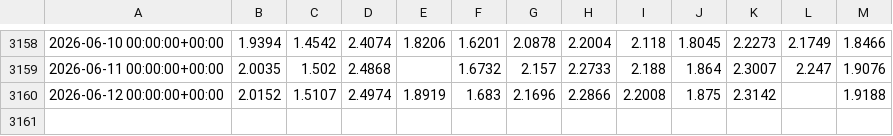
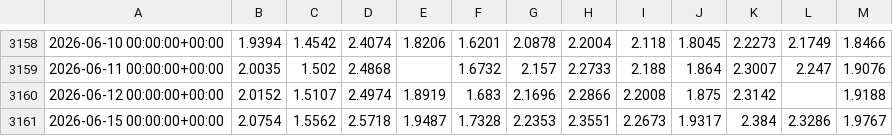
Before and after one commit to xu75/quant-strategy, a CSV file: data/market/n100_etf_nav.csv, drawn as a sheet; only a part is shown, gaps mark what is left out; the diff names each change by its address in the sheet, - before the commit and + after, or states it on an @@ line.

Commit message:
chore(data): update market data 2026-06-16 13:21 UTC

```diff
--- a/data/market/n100_etf_nav.csv
+++ b/data/market/n100_etf_nav.csv
+row 3161: 2026-06-15 00:00:00+00:00 | 2.0754 | 1.5562 | 2.5718 | 1.9487 | 1.7328 | 2.2353 | 2.3551 | 2.2673 | 1.9317 | 2.384 | 2.3286 | 1.9767
```
Also changed, not shown: data/market/159501_1d.csv, data/market/159632_1d.csv, 11 other files.
